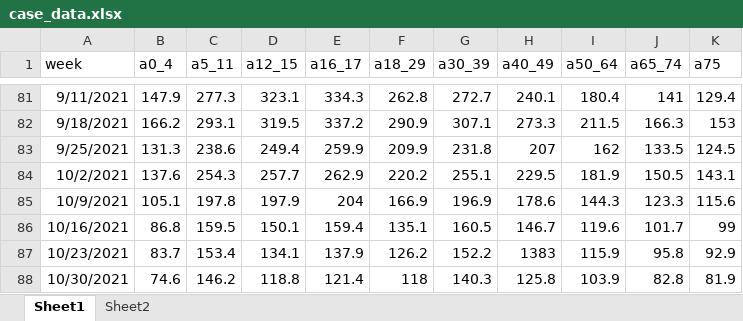
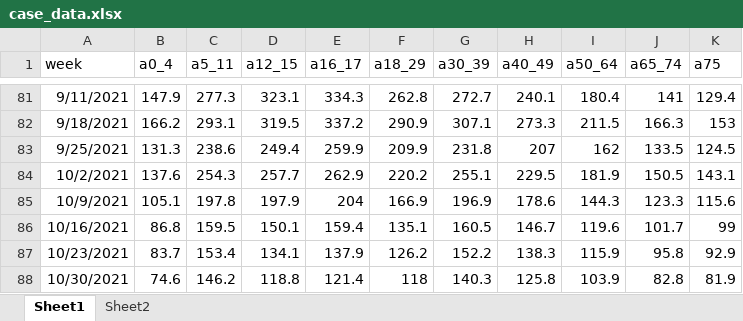
Before and after one commit to wiemken/covid-agegroups, an Excel workbook: case_data.xlsx, sheet Sheet1, drawn as a sheet; only a part is shown, gaps mark what is left out; values as stored, in another font and other column widths than the file's, no borders; the diff names each change by its address in the sheet, - before the commit and + after, or states it on an @@ line.

Commit message:
decimal fix 40-49

```diff
--- a/case_data.xlsx (sheet Sheet1)
+++ b/case_data.xlsx (sheet Sheet1)
-H87 (a40_49): 1383
+H87 (a40_49): 138.3
```
